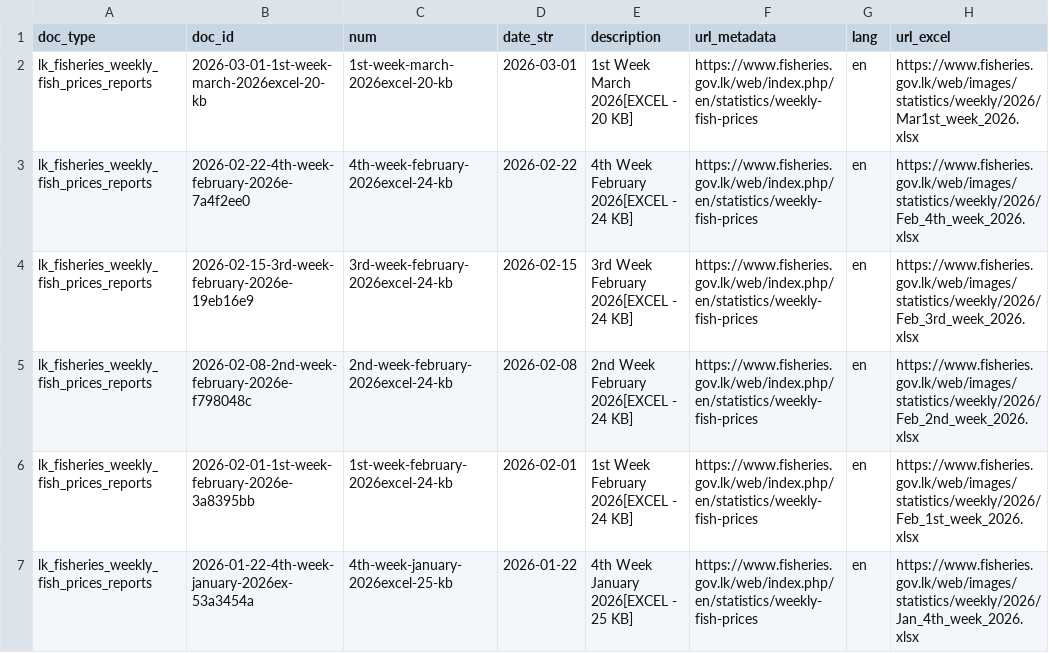
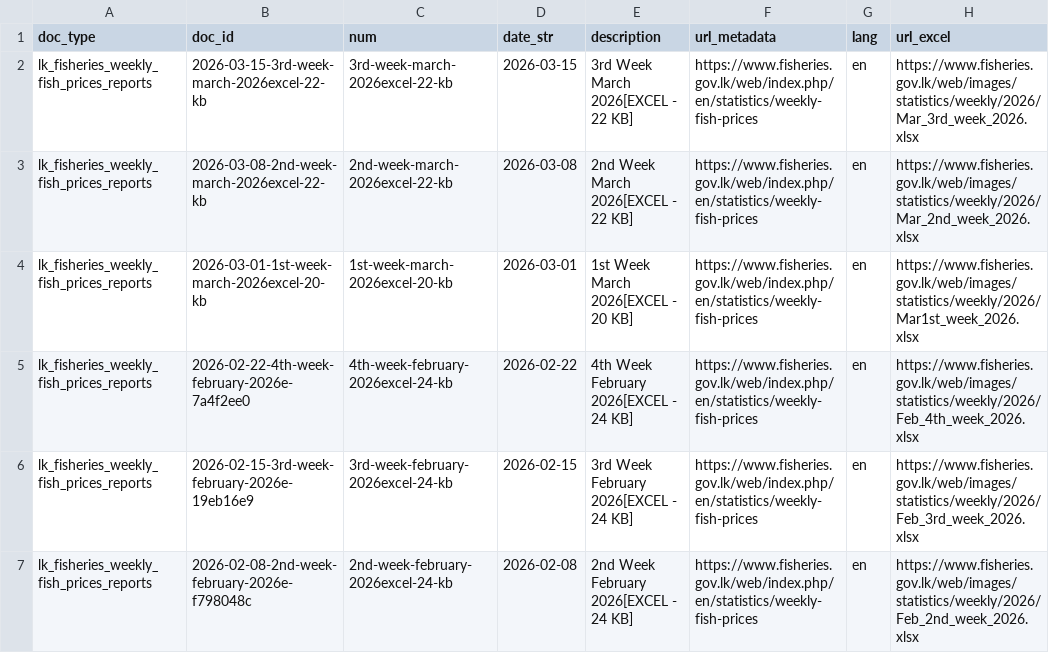
Before and after one commit to nuuuwan/lk_fisheries, a TSV file: data/lk_fisheries_weekly_fish_prices_reports/docs_all.tsv, drawn as a sheet; only a part is shown; the shorter side is filled out with more unchanged rows; the diff names each change by its address in the sheet, - before the commit and + after, or states it on an @@ line.

```diff
--- a/data/lk_fisheries_weekly_fish_prices_reports/docs_all.tsv
+++ b/data/lk_fisheries_weekly_fish_prices_reports/docs_all.tsv
+row 2: lk_fisheries_weekly_fish_prices_reports | 2026-03-15-3rd-week-march-2026excel-22-kb | 3rd-week-march-2026excel-22-kb | 2026-03-15 | 3rd Week March 2026[EXCEL - 22 KB] | https://www.fisheries.gov.lk/web/index.php/en/statistics/weekly-fish-prices | en | https://www.fisheries.gov.lk/web/images/statistics/weekly/2026/Mar_3rd_week_2026.xlsx
+row 3: lk_fisheries_weekly_fish_prices_reports | 2026-03-08-2nd-week-march-2026excel-22-kb | 2nd-week-march-2026excel-22-kb | 2026-03-08 | 2nd Week March 2026[EXCEL - 22 KB] | https://www.fisheries.gov.lk/web/index.php/en/statistics/weekly-fish-prices | en | https://www.fisheries.gov.lk/web/images/statistics/weekly/2026/Mar_2nd_week_2026.xlsx
```
Also changed, not shown: data/lk_fisheries_weekly_fish_prices_reports/docs_last100.tsv, 15 other files.
